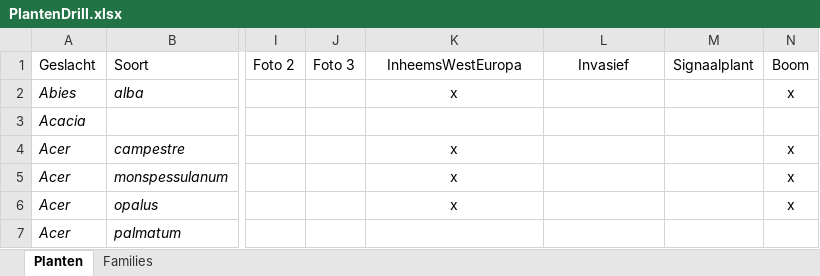
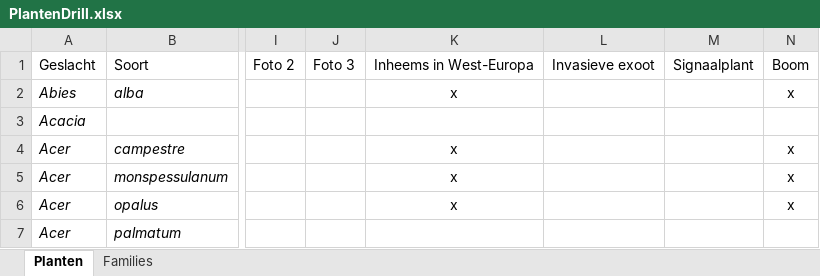
Before and after one commit to uwtuingids/plantendril, an Excel workbook: PlantenDrill.xlsx, sheet Planten, drawn as a sheet; only a part is shown, gaps mark what is left out; values as stored, in another font and other column widths than the file's, no borders; the diff names each change by its address in the sheet, - before the commit and + after, or states it on an @@ line.

```diff
--- a/PlantenDrill.xlsx (sheet Planten)
+++ b/PlantenDrill.xlsx (sheet Planten)
-K1: InheemsWestEuropa
+K1: Inheems in West-Europa
-L1: Invasief
+L1: Invasieve exoot
```
Also changed, not shown: 1 other file.
